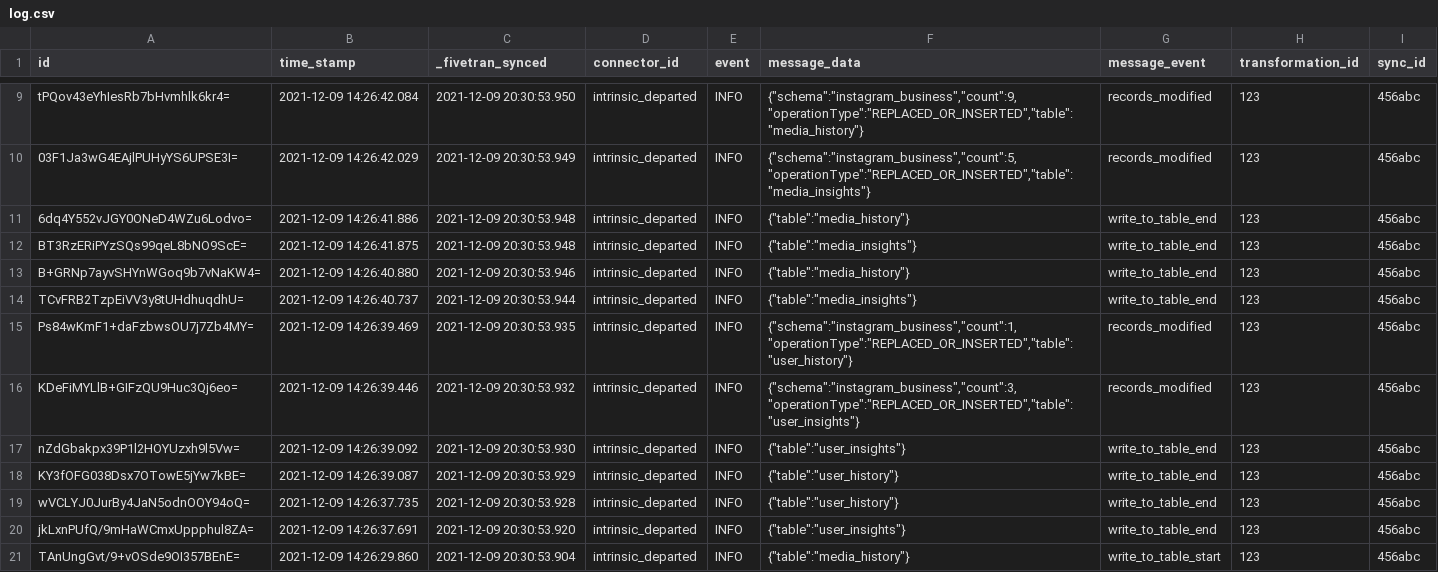
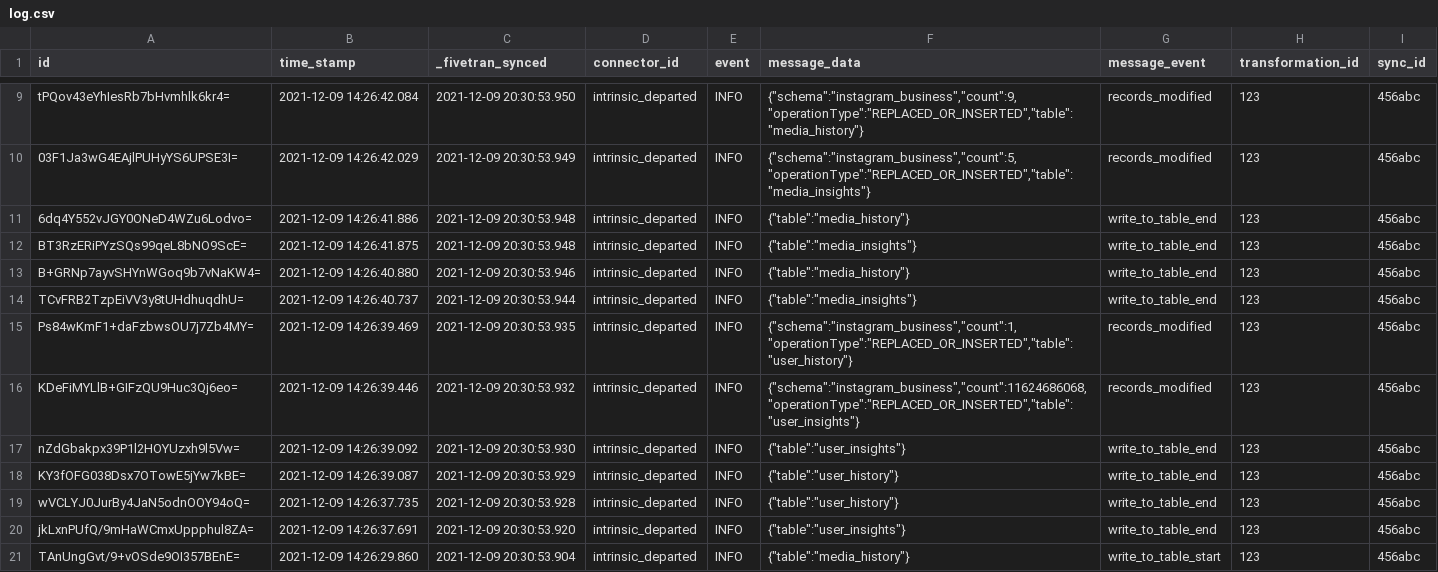
Before and after one commit to fivetran/dbt_fivetran_log, a CSV file: integration_tests/seeds/log.csv, drawn as a sheet; only a part is shown, gaps mark what is left out.

```diff
--- a/integration_tests/seeds/log.csv
+++ b/integration_tests/seeds/log.csv
@@ -15,3 +15,3 @@ TCvFRB2TzpEiVV3y8tUHdhuqdhU=,2021-12-09 14:26:40.737,2021-12-09 20:30:53.944,int
 Ps84wKmF1+daFzbwsOU7j7Zb4MY=,2021-12-09 14:26:39.469,2021-12-09 20:30:53.935,intrinsic_departed,INFO,"{""schema"":""instagram_business"",""count"":1,""operationType"":""REPLACED_OR_INSERTED"",""table"":""user_history""}",records_modified,123,456abc
-KDeFiMYLlB+GIFzQU9Huc3Qj6eo=,2021-12-09 14:26:39.446,2021-12-09 20:30:53.932,intrinsic_departed,INFO,"{""schema"":""instagram_business"",""count"":3,""operationType"":""REPLACED_OR_INSERTED"",""table"":""user_insights""}",records_modified,123,456abc
+KDeFiMYLlB+GIFzQU9Huc3Qj6eo=,2021-12-09 14:26:39.446,2021-12-09 20:30:53.932,intrinsic_departed,INFO,"{""schema"":""instagram_business"",""count"":11624686068,""operationType"":""REPLACED_OR_INSERTED"",""table"":""user_insights""}",records_modified,123,456abc
 nZdGbakpx39P1l2HOYUzxh9l5Vw=,2021-12-09 14:26:39.092,2021-12-09 20:30:53.930,intrinsic_departed,INFO,"{""table"":""user_insights""}",write_to_table_end,123,456abc
```
Also changed, not shown: 5 other files.
